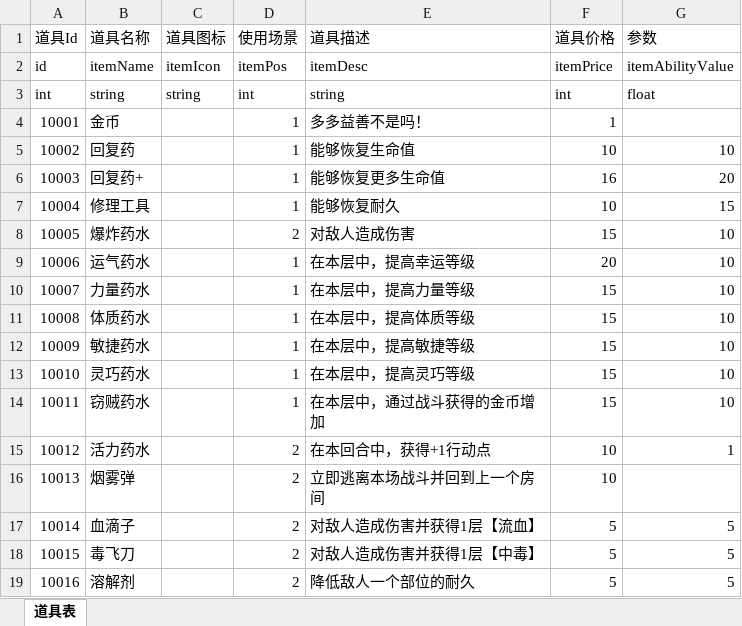
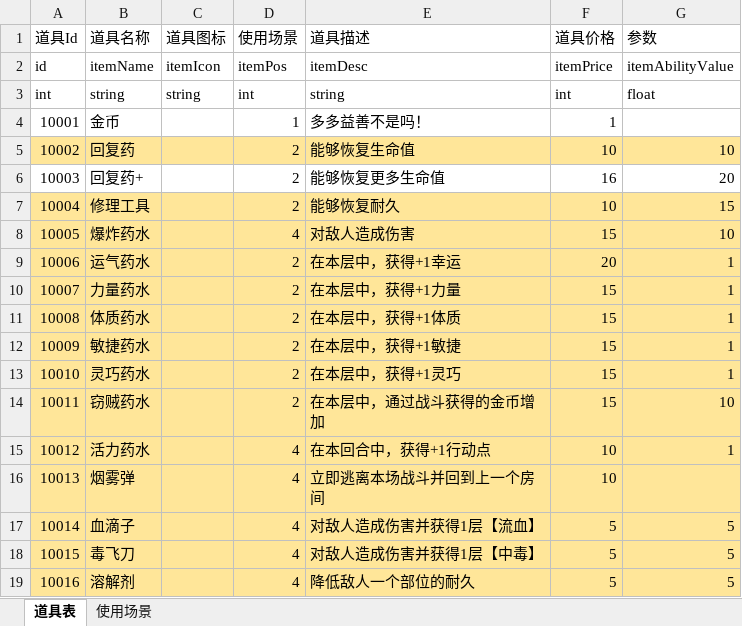
Before and after one commit to duanjiahao/BooomProject, an Excel workbook: Configs/Item.xlsx, sheet 道具表, drawn as a sheet; values as stored, in another font and other column widths than the file's, no borders; the diff names each change by its address in the sheet, - before the commit and + after, or states it on an @@ line.

Commit message:
道具表

```diff
--- a/Configs/Item.xlsx (sheet 道具表)
+++ b/Configs/Item.xlsx (sheet 道具表)
+sheet tab: 使用场景
-A5:G5 fill: none
+A5:G5 fill: #FFE699
-D5:D7 (使用场景): 1
+D5:D7 (使用场景): 2
-A7:G19 fill: none
+A7:G19 fill: #FFE699
-D8 (使用场景): 2
+D8 (使用场景): 4
-D9:D14 (使用场景): 1
+D9:D14 (使用场景): 2
-E9 (道具描述): 在本层中，提高幸运等级
+E9 (道具描述): 在本层中，获得+1幸运
-G9:G13 (参数): 10
+G9:G13 (参数): 1
-E10 (道具描述): 在本层中，提高力量等级
+E10 (道具描述): 在本层中，获得+1力量
-E11 (道具描述): 在本层中，提高体质等级
+E11 (道具描述): 在本层中，获得+1体质
-E12 (道具描述): 在本层中，提高敏捷等级
+E12 (道具描述): 在本层中，获得+1敏捷
-E13 (道具描述): 在本层中，提高灵巧等级
+E13 (道具描述): 在本层中，获得+1灵巧
-D15:D19 (使用场景): 2
+D15:D19 (使用场景): 4
```
